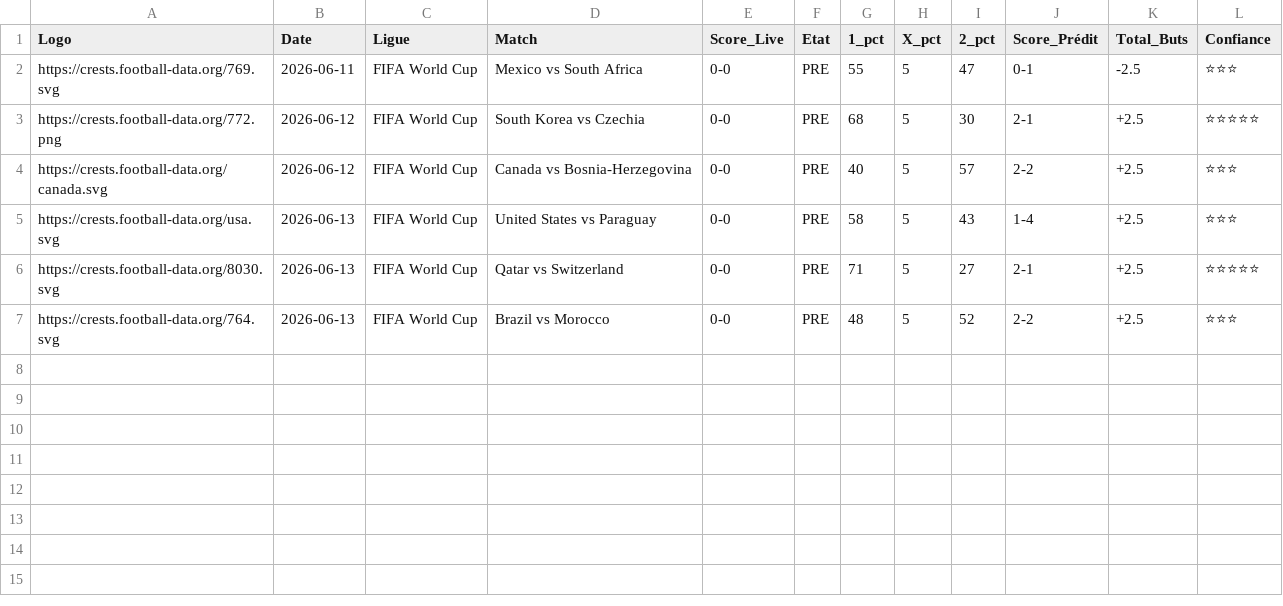
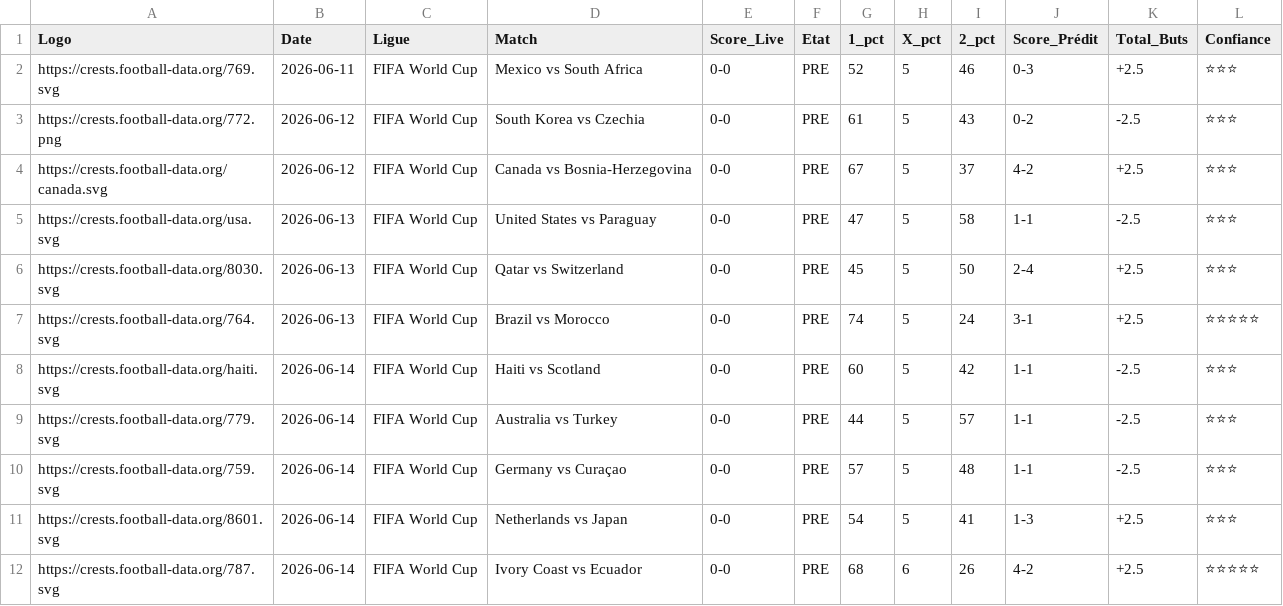
Before and after one commit to magangaromy7-del/ia-foot-hemery, a CSV file: match.csv, drawn as a sheet.

Commit message:
Mise à jour auto des matchs

```diff
--- a/match.csv
+++ b/match.csv
@@ -1,7 +1,12 @@
 Logo,Date,Ligue,Match,Score_Live,Etat,1_pct,X_pct,2_pct,Score_Prédit,Total_Buts,Confiance
-https://crests.football-data.org/769.svg,2026-06-11,FIFA World Cup,Mexico vs South Africa,0-0,PRE,55,5,47,0-1,-2.5,⭐⭐⭐
-https://crests.football-data.org/772.png,2026-06-12,FIFA World Cup,South Korea vs Czechia,0-0,PRE,68,5,30,2-1,+2.5,⭐⭐⭐⭐⭐
-https://crests.football-data.org/canada.svg,2026-06-12,FIFA World Cup,Canada vs Bosnia-Herzegovina,0-0,PRE,40,5,57,2-2,+2.5,⭐⭐⭐
-https://crests.football-data.org/usa.svg,2026-06-13,FIFA World Cup,United States vs Paraguay,0-0,PRE,58,5,43,1-4,+2.5,⭐⭐⭐
-https://crests.football-data.org/8030.svg,2026-06-13,FIFA World Cup,Qatar vs Switzerland,0-0,PRE,71,5,27,2-1,+2.5,⭐⭐⭐⭐⭐
-https://crests.football-data.org/764.svg,2026-06-13,FIFA World Cup,Brazil vs Morocco,0-0,PRE,48,5,52,2-2,+2.5,⭐⭐⭐
+https://crests.football-data.org/769.svg,2026-06-11,FIFA World Cup,Mexico vs South Africa,0-0,PRE,52,5,46,0-3,+2.5,⭐⭐⭐
+https://crests.football-data.org/772.png,2026-06-12,FIFA World Cup,South Korea vs Czechia,0-0,PRE,61,5,43,0-2,-2.5,⭐⭐⭐
+https://crests.football-data.org/canada.svg,2026-06-12,FIFA World Cup,Canada vs Bosnia-Herzegovina,0-0,PRE,67,5,37,4-2,+2.5,⭐⭐⭐
+https://crests.football-data.org/usa.svg,2026-06-13,FIFA World Cup,United States vs Paraguay,0-0,PRE,47,5,58,1-1,-2.5,⭐⭐⭐
+https://crests.football-data.org/8030.svg,2026-06-13,FIFA World Cup,Qatar vs Switzerland,0-0,PRE,45,5,50,2-4,+2.5,⭐⭐⭐
+https://crests.football-data.org/764.svg,2026-06-13,FIFA World Cup,Brazil vs Morocco,0-0,PRE,74,5,24,3-1,+2.5,⭐⭐⭐⭐⭐
+https://crests.football-data.org/haiti.svg,2026-06-14,FIFA World Cup,Haiti vs Scotland,0-0,PRE,60,5,42,1-1,-2.5,⭐⭐⭐
+https://crests.football-data.org/779.svg,2026-06-14,FIFA World Cup,Australia vs Turkey,0-0,PRE,44,5,57,1-1,-2.5,⭐⭐⭐
+https://crests.football-data.org/759.svg,2026-06-14,FIFA World Cup,Germany vs Curaçao,0-0,PRE,57,5,48,1-1,-2.5,⭐⭐⭐
+https://crests.football-data.org/8601.svg,2026-06-14,FIFA World Cup,Netherlands vs Japan,0-0,PRE,54,5,41,1-3,+2.5,⭐⭐⭐
+https://crests.football-data.org/787.svg,2026-06-14,FIFA World Cup,Ivory Coast vs Ecuador,0-0,PRE,68,6,26,4-2,+2.5,⭐⭐⭐⭐⭐
```
